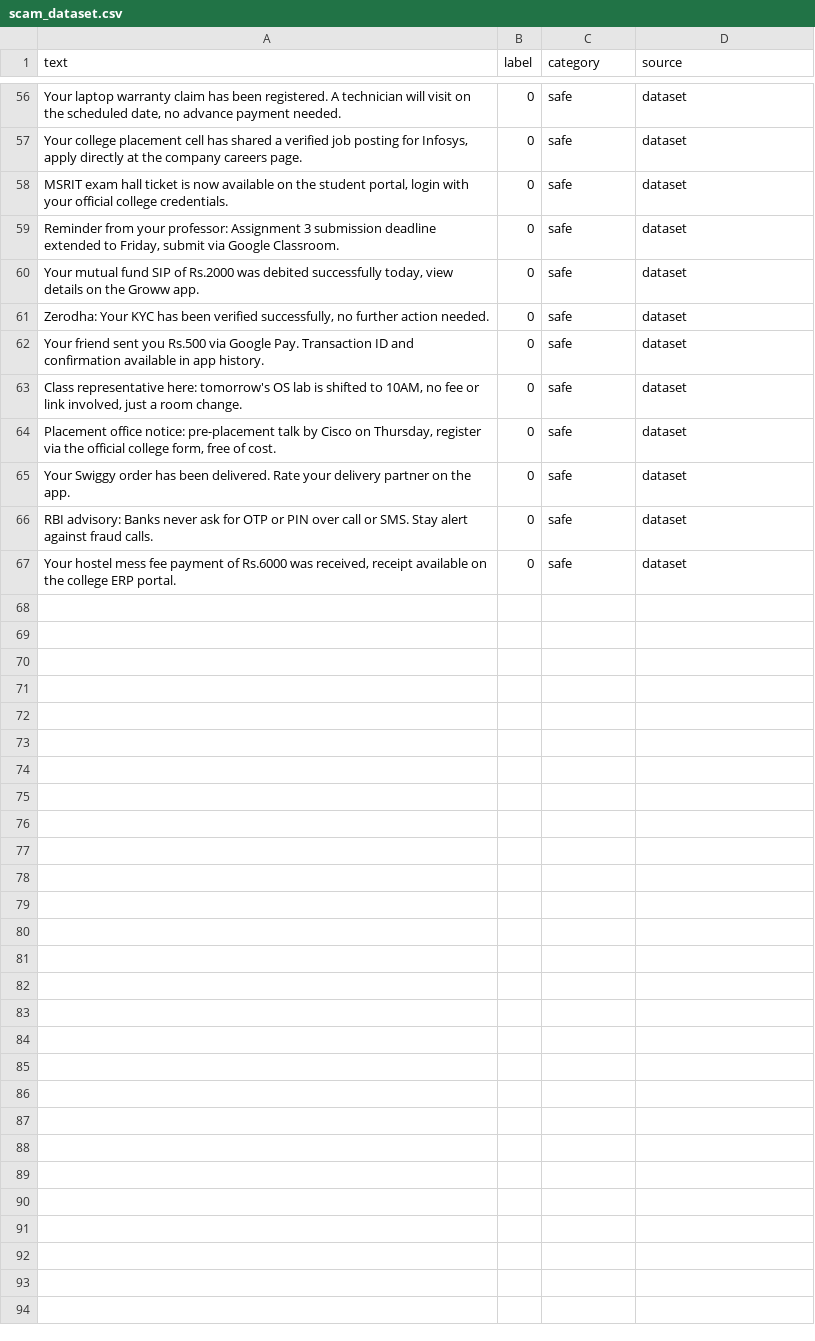
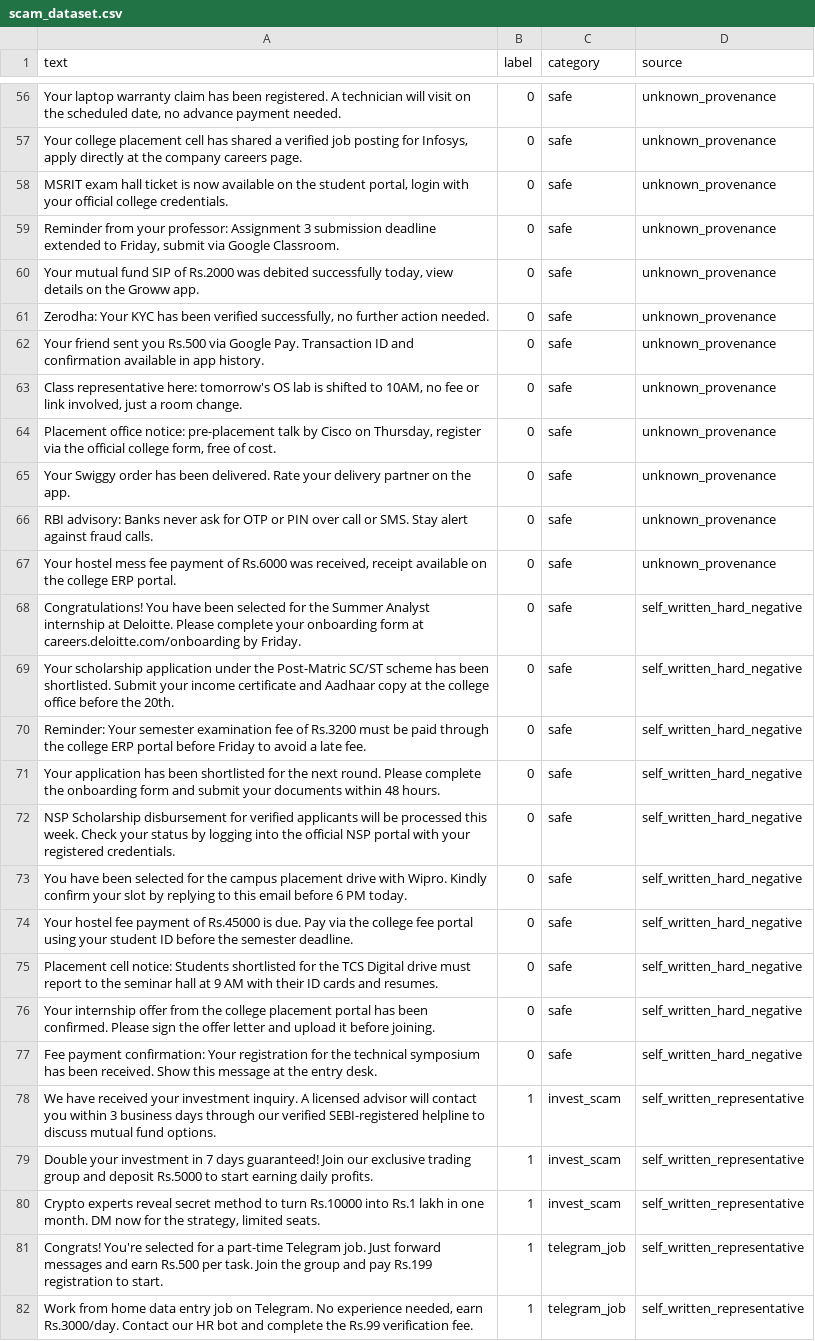
Before and after one commit to hdspandana/Campus-Fraud-Shield, a CSV file: data/scam_dataset.csv, drawn as a sheet; only a part is shown, gaps mark what is left out; the diff covers the shown part only.

Commit message:
added additional dataset

```diff
--- a/data/scam_dataset.csv
+++ b/data/scam_dataset.csv
@@ -56,12 +56,27 @@
-"Your laptop warranty claim has been registered. A technician will visit on the scheduled date, no advance payment needed.","0","safe","dataset"
-"Your college placement cell has shared a verified job posting for Infosys, apply directly at the company careers page.","0","safe","dataset"
-"MSRIT exam hall ticket is now available on the student portal, login with your official college credentials.","0","safe","dataset"
-"Reminder from your professor: Assignment 3 submission deadline extended to Friday, submit via Google Classroom.","0","safe","dataset"
-"Your mutual fund SIP of Rs.2000 was debited successfully today, view details on the Groww app.","0","safe","dataset"
-"Zerodha: Your KYC has been verified successfully, no further action needed.","0","safe","dataset"
-"Your friend sent you Rs.500 via Google Pay. Transaction ID and confirmation available in app history.","0","safe","dataset"
-"Class representative here: tomorrow's OS lab is shifted to 10AM, no fee or link involved, just a room change.","0","safe","dataset"
-"Placement office notice: pre-placement talk by Cisco on Thursday, register via the official college form, free of cost.","0","safe","dataset"
-"Your Swiggy order has been delivered. Rate your delivery partner on the app.","0","safe","dataset"
-"RBI advisory: Banks never ask for OTP or PIN over call or SMS. Stay alert against fraud calls.","0","safe","dataset"
-"Your hostel mess fee payment of Rs.6000 was received, receipt available on the college ERP portal.","0","safe","dataset"
+"Your laptop warranty claim has been registered. A technician will visit on the scheduled date, no advance payment needed.",0,safe,unknown_provenance
+"Your college placement cell has shared a verified job posting for Infosys, apply directly at the company careers page.",0,safe,unknown_provenance
+"MSRIT exam hall ticket is now available on the student portal, login with your official college credentials.",0,safe,unknown_provenance
+"Reminder from your professor: Assignment 3 submission deadline extended to Friday, submit via Google Classroom.",0,safe,unknown_provenance
+"Your mutual fund SIP of Rs.2000 was debited successfully today, view details on the Groww app.",0,safe,unknown_provenance
+"Zerodha: Your KYC has been verified successfully, no further action needed.",0,safe,unknown_provenance
+Your friend sent you Rs.500 via Google Pay. Transaction ID and confirmation available in app history.,0,safe,unknown_provenance
+"Class representative here: tomorrow's OS lab is shifted to 10AM, no fee or link involved, just a room change.",0,safe,unknown_provenance
+"Placement office notice: pre-placement talk by Cisco on Thursday, register via the official college form, free of cost.",0,safe,unknown_provenance
+Your Swiggy order has been delivered. Rate your delivery partner on the app.,0,safe,unknown_provenance
+RBI advisory: Banks never ask for OTP or PIN over call or SMS. Stay alert against fraud calls.,0,safe,unknown_provenance
+"Your hostel mess fee payment of Rs.6000 was received, receipt available on the college ERP portal.",0,safe,unknown_provenance
+Congratulations! You have been selected for the Summer Analyst internship at Deloitte. Please complete your onboarding form at careers.deloitte.com/onboarding by Friday.,0,safe,self_written_hard_negative
+Your scholarship application under the Post-Matric SC/ST scheme has been shortlisted. Submit your income certificate and Aadhaar copy at the college office before the 20th.,0,safe,self_written_hard_negative
+Reminder: Your semester examination fee of Rs.3200 must be paid through the college ERP portal before Friday to avoid a late fee.,0,safe,self_written_hard_negative
+Your application has been shortlisted for the next round. Please complete the onboarding form and submit your documents within 48 hours.,0,safe,self_written_hard_negative
+NSP Scholarship disbursement for verified applicants will be processed this week. Check your status by logging into the official NSP portal with your registered credentials.,0,safe,self_written_hard_negative
+You have been selected for the campus placement drive with Wipro. Kindly confirm your slot by replying to this email before 6 PM today.,0,safe,self_written_hard_negative
+Your hostel fee payment of Rs.45000 is due. Pay via the college fee portal using your student ID before the semester deadline.,0,safe,self_written_hard_negative
+Placement cell notice: Students shortlisted for the TCS Digital drive must report to the seminar hall at 9 AM with their ID cards and resumes.,0,safe,self_written_hard_negative
+Your internship offer from the college placement portal has been confirmed. Please sign the offer letter and upload it before joining.,0,safe,self_written_hard_negative
+Fee payment confirmation: Your registration for the technical symposium has been received. Show this message at the entry desk.,0,safe,self_written_hard_negative
+We have received your investment inquiry. A licensed advisor will contact you within 3 business days through our verified SEBI-registered helpline to discuss mutual fund options.,1,invest_scam,self_written_representative
+Double your investment in 7 days guaranteed! Join our exclusive trading group and deposit Rs.5000 to start earning daily profits.,1,invest_scam,self_written_representative
+"Crypto experts reveal secret method to turn Rs.10000 into Rs.1 lakh in one month. DM now for the strategy, limited seats.",1,invest_scam,self_written_representative
+Congrats! You're selected for a part-time Telegram job. Just forward messages and earn Rs.500 per task. Join the group and pay Rs.199 registration to start.,1,telegram_job,self_written_representative
+"Work from home data entry job on Telegram. No experience needed, earn Rs.3000/day. Contact our HR bot and complete the Rs.99 verification fee.",1,telegram_job,self_written_representative
```
Also changed, not shown: 5 added rows and 54 edited cells elsewhere in this file, 1 other file.
